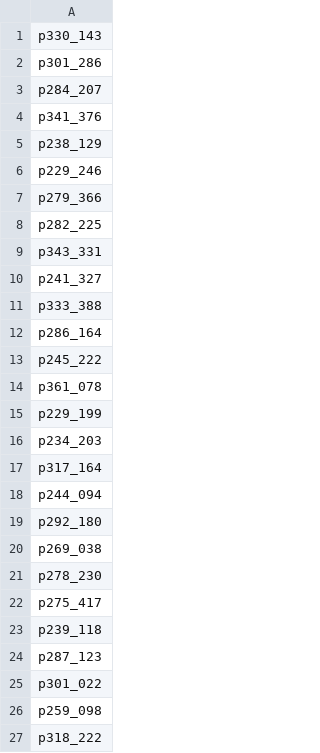
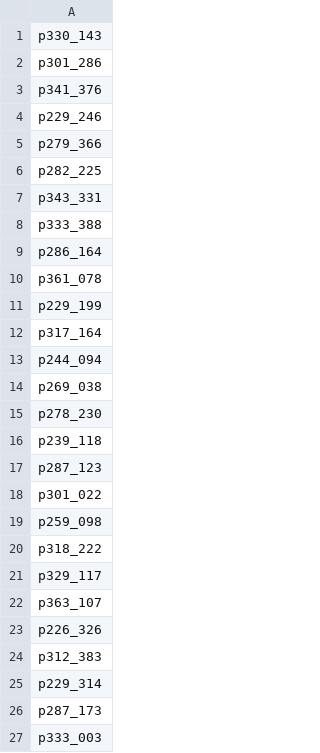
Before and after one commit to rhoposit/self-attention-tacotron, a CSV file: examples/codes/test.csv, drawn as a sheet; only a part is shown; the shorter side is filled out with more unchanged rows; the diff covers the shown part only.

```diff
--- a/examples/codes/test.csv
+++ b/examples/codes/test.csv
@@ -2,5 +2,3 @@ p330_143
 p301_286
-p284_207
 p341_376
-p238_129
 p229_246
@@ -9,15 +7,10 @@ p282_225
 p343_331
-p241_327
 p333_388
 p286_164
-p245_222
 p361_078
 p229_199
-p234_203
 p317_164
 p244_094
-p292_180
 p269_038
 p278_230
-p275_417
 p239_118
```
Also changed, not shown: 22 removed rows elsewhere in this file, examples/codes/validation.csv, 1 other file.
